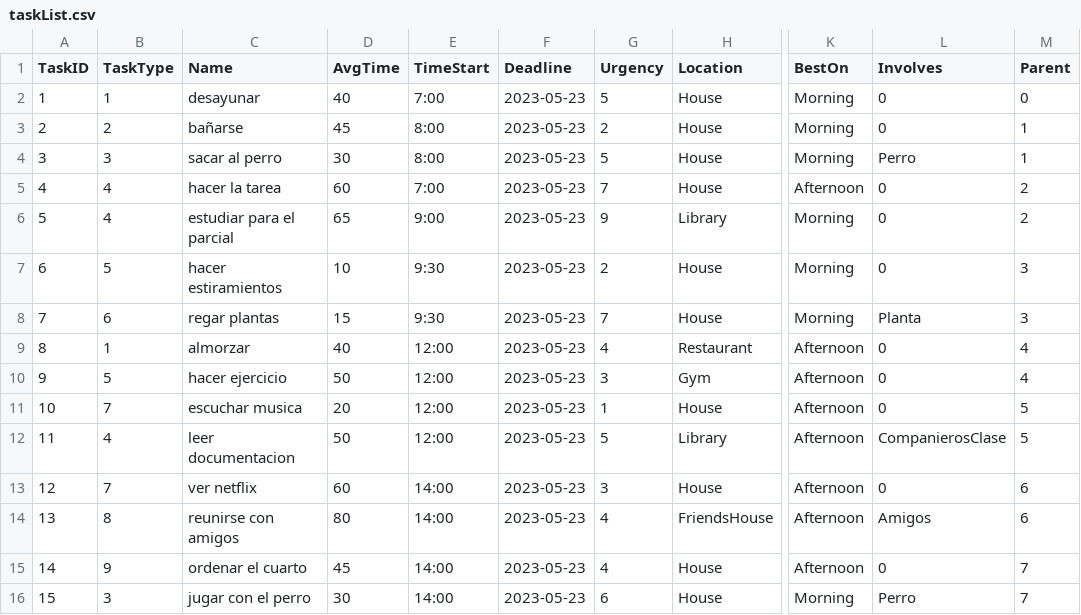
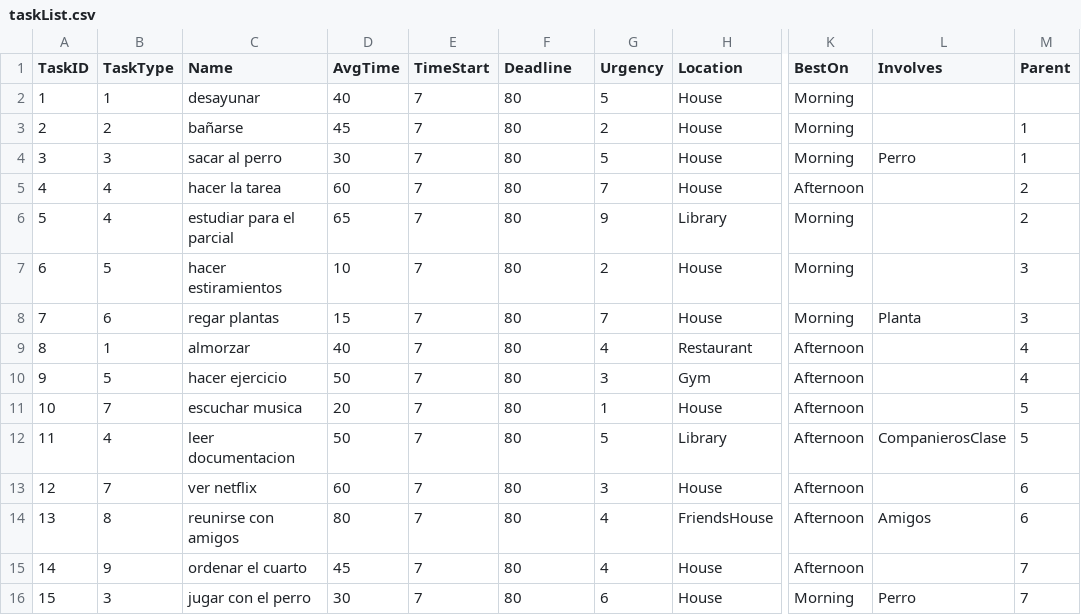
Before and after one commit to spuertaf/OrganAIz, a CSV file: taskList.csv, drawn as a sheet; only a part is shown, gaps mark what is left out; the diff names each change by its address in the sheet, - before the commit and + after, or states it on an @@ line.

```diff
--- a/taskList.csv
+++ b/taskList.csv
-E2 (TimeStart): 7:00
+E2 (TimeStart): 7
-F2:F16 (Deadline): 2023-05-23
+F2:F16 (Deadline): 80
-L2:L3 (Involves): 0
+L2:L3 (Involves): (empty)
-M2 (Parent): 0
+M2 (Parent): (empty)
-E3:E4 (TimeStart): 8:00
+E3:E4 (TimeStart): 7
-E5 (TimeStart): 7:00
+E5 (TimeStart): 7
-L5:L7 (Involves): 0
+L5:L7 (Involves): (empty)
-E6 (TimeStart): 9:00
+E6 (TimeStart): 7
-E7:E8 (TimeStart): 9:30
+E7:E8 (TimeStart): 7
-E9:E12 (TimeStart): 12:00
+E9:E12 (TimeStart): 7
-L9:L11 (Involves): 0
+L9:L11 (Involves): (empty)
-E13:E16 (TimeStart): 14:00
+E13:E16 (TimeStart): 7
-L13 (Involves): 0
+L13 (Involves): (empty)
-L15 (Involves): 0
+L15 (Involves): (empty)
```
Also changed, not shown: 1 other file.
